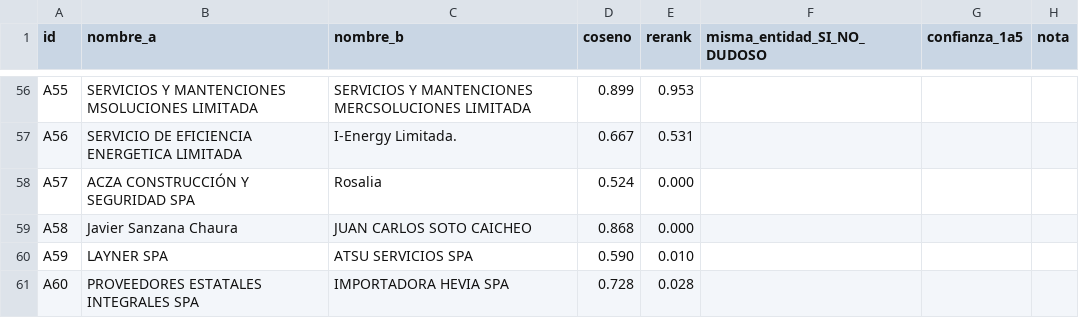
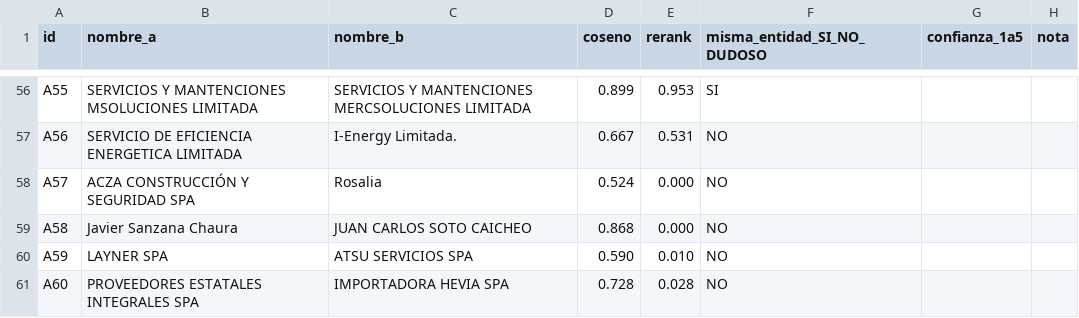
Before and after one commit to SebaWag/expediente, a CSV file: benchmarks/audit/hoja_60.csv, drawn as a sheet; only a part is shown, gaps mark what is left out; the diff covers the shown part only; the diff names each change by its address in the sheet, - before the commit and + after, or states it on an @@ line.

```diff
--- a/benchmarks/audit/hoja_60.csv
+++ b/benchmarks/audit/hoja_60.csv
-F56 (misma_entidad_SI_NO_DUDOSO): (empty)
+F56 (misma_entidad_SI_NO_DUDOSO): SI
-F57:F61 (misma_entidad_SI_NO_DUDOSO): (empty)
+F57:F61 (misma_entidad_SI_NO_DUDOSO): NO
```
Also changed, not shown: 54 edited cells elsewhere in this file, 4 other files.
